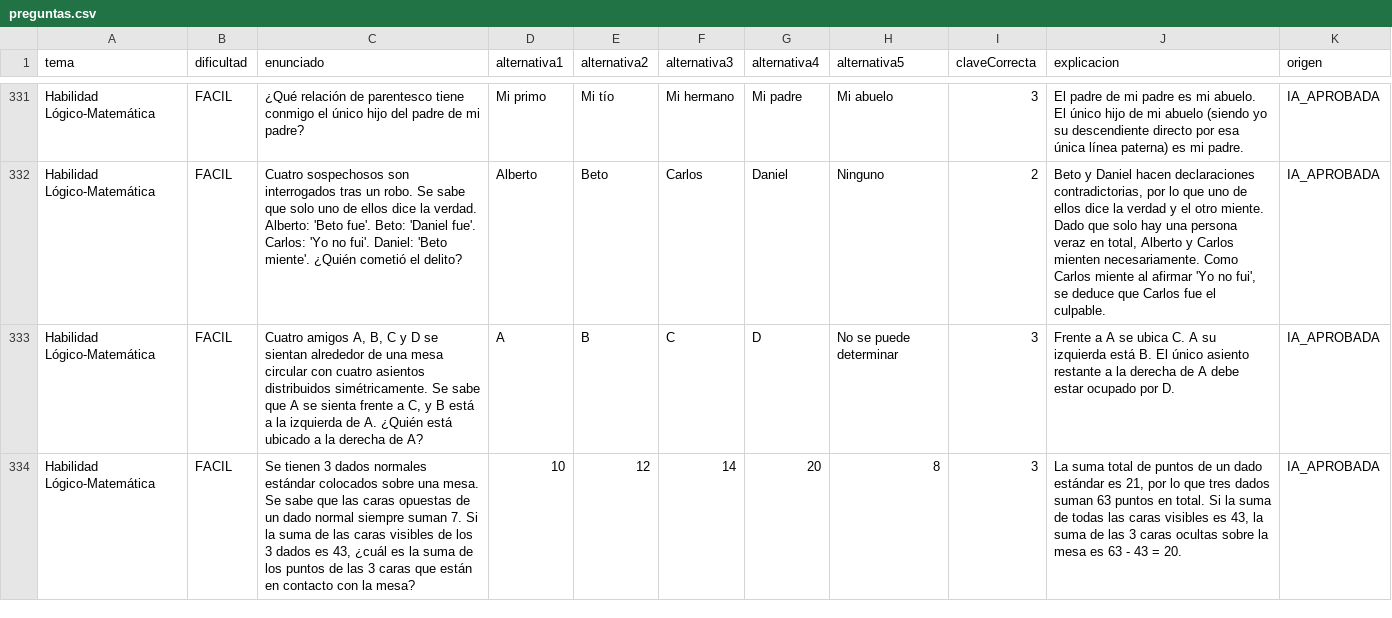
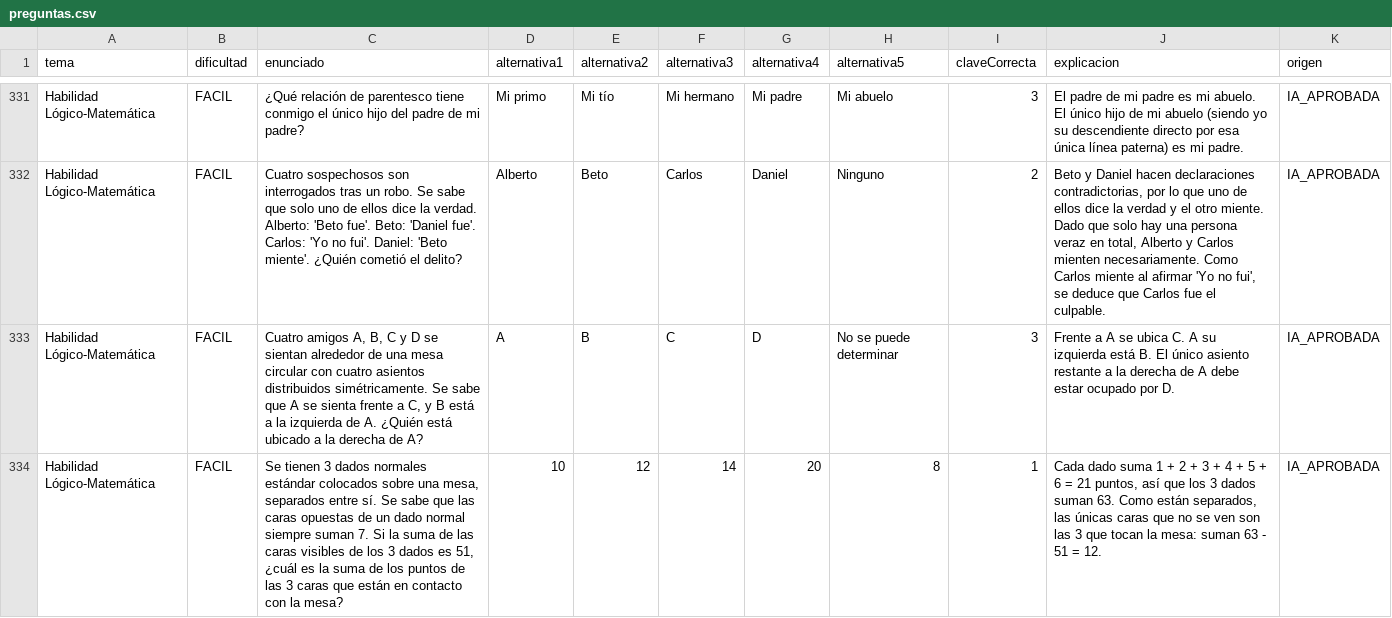
Before and after one commit to marcobautista-sketch/rumbou-backend, a CSV file: src/main/resources/seed/preguntas.csv, drawn as a sheet; only a part is shown, gaps mark what is left out; the diff covers the shown part only.

Commit message:
Seed: corrige 6 preguntas con fallas de contenido sin duplicarlas
Tres tenian un dato imposible o ambiguo en el enunciado (dados que sumaban mas
de lo posible, torneo con tres respuestas validas, 'hermano menor' sin edades);
su texto nuevo se aplica con seed/enunciados-corregidos.csv, que renombra la
pregunta existente antes de sincronizar preguntas.csv. Las otras tres solo
cambian la explicacion o una alternativa que tambien era correcta.

```diff
--- a/src/main/resources/seed/preguntas.csv
+++ b/src/main/resources/seed/preguntas.csv
@@ -333,2 +333,2 @@ Habilidad Lógico-Matemática|FACIL|Cuatro sospechosos son interrogados tras un
 Habilidad Lógico-Matemática|FACIL|Cuatro amigos A, B, C y D se sientan alrededor de una mesa circular con cuatro asientos distribuidos simétricamente. Se sabe que A se sienta frente a C, y B está a la izquierda de A. ¿Quién está ubicado a la derecha de A?|A|B|C|D|No se puede determinar|3|Frente a A se ubica C. A su izquierda está B. El único asiento restante a la derecha de A debe estar ocupado por D.|IA_APROBADA
-Habilidad Lógico-Matemática|FACIL|Se tienen 3 dados normales estándar colocados sobre una mesa. Se sabe que las caras opuestas de un dado normal siempre suman 7. Si la suma de las caras visibles de los 3 dados es 43, ¿cuál es la suma de los puntos de las 3 caras que están en contacto con la mesa?|10|12|14|20|8|3|La suma total de puntos de un dado estándar es 21, por lo que tres dados suman 63 puntos en total. Si la suma de todas las caras visibles es 43, la suma de las 3 caras ocultas sobre la mesa es 63 - 43 = 20.|IA_APROBADA
+Habilidad Lógico-Matemática|FACIL|Se tienen 3 dados normales estándar colocados sobre una mesa, separados entre sí. Se sabe que las caras opuestas de un dado normal siempre suman 7. Si la suma de las caras visibles de los 3 dados es 51, ¿cuál es la suma de los puntos de las 3 caras que están en contacto con la mesa?|10|12|14|20|8|1|Cada dado suma 1 + 2 + 3 + 4 + 5 + 6 = 21 puntos, así que los 3 dados suman 63. Como están separados, las únicas caras que no se ven son las 3 que tocan la mesa: suman 63 - 51 = 12.|IA_APROBADA
```
Also changed, not shown: 8 edited cells elsewhere in this file, 5 other files.
